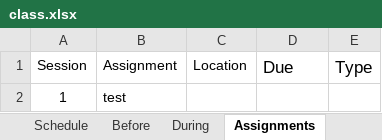
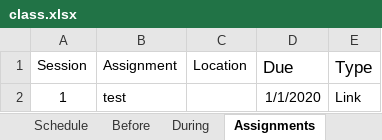
Before and after one commit to rpi-techfundamentals/spring2021_website, an Excel workbook: config/class.xlsx, sheet Assignments, drawn as a sheet; values as stored, in another font and other column widths than the file's, no borders; the diff names each change by its address in the sheet, - before the commit and + after, or states it on an @@ line.

```diff
--- a/config/class.xlsx (sheet Assignments)
+++ b/config/class.xlsx (sheet Assignments)
-D2 (Due): (empty)
+D2 (Due): 1/1/2020
-E2 (Type): (empty)
+E2 (Type): Link
```
Also changed, not shown: 2 other files.
